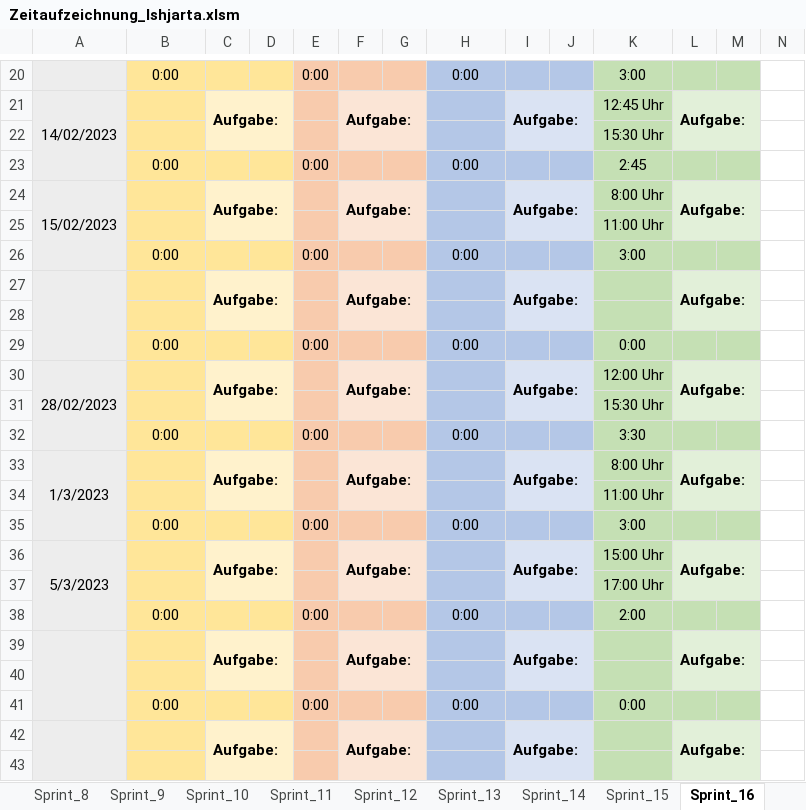
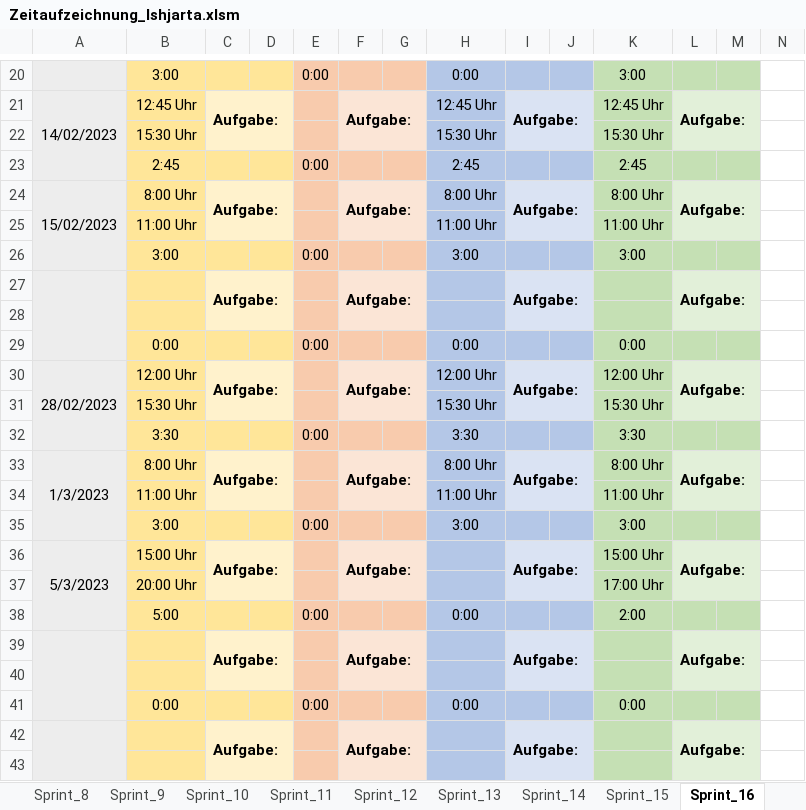
Before and after one commit to FragonGamer/ishjarta, an Excel workbook: Zeitaufzeichnung_Ishjarta.xlsm, sheet Sprint_16, drawn as a sheet; only a part is shown, gaps mark what is left out; values as stored, in another font and other column widths than the file's, no borders; charts and pictures not drawn; removed rows and columns are numbered as before the commit, all else as after; rows hold the shown columns only; the diff covers the shown part only; the diff names each change by its address in the sheet, - before the commit and + after, or states it on an @@ line.

```diff
--- a/Zeitaufzeichnung_Ishjarta.xlsm (sheet Sprint_16)
+++ b/Zeitaufzeichnung_Ishjarta.xlsm (sheet Sprint_16)
-B20: 0:00
+B20: 3:00
-B21: (empty)
+B21: 12:45 Uhr
-H21: (empty)
+H21: 12:45 Uhr
-row 22:  |  |  |  |  |  |  |  |  |  | 15:30 Uhr
+row 22:  | 15:30 Uhr |  |  |  |  |  | 15:30 Uhr |  |  | 15:30 Uhr
-B23: 0:00
+B23: 2:45
-H23: 0:00
+H23: 2:45
-B24: (empty)
+B24: 8:00 Uhr
-H24: (empty)
+H24: 8:00 Uhr
-row 25:  |  |  |  |  |  |  |  |  |  | 11:00 Uhr
+row 25:  | 11:00 Uhr |  |  |  |  |  | 11:00 Uhr |  |  | 11:00 Uhr
-B26: 0:00
+B26: 3:00
-H26: 0:00
+H26: 3:00
-B30: (empty)
+B30: 12:00 Uhr
-H30: (empty)
+H30: 12:00 Uhr
-row 31:  |  |  |  |  |  |  |  |  |  | 15:30 Uhr
+row 31:  | 15:30 Uhr |  |  |  |  |  | 15:30 Uhr |  |  | 15:30 Uhr
-B32: 0:00
+B32: 3:30
-H32: 0:00
+H32: 3:30
-B33: (empty)
+B33: 8:00 Uhr
-H33: (empty)
+H33: 8:00 Uhr
-row 34:  |  |  |  |  |  |  |  |  |  | 11:00 Uhr
+row 34:  | 11:00 Uhr |  |  |  |  |  | 11:00 Uhr |  |  | 11:00 Uhr
-B35: 0:00
+B35: 3:00
-H35: 0:00
+H35: 3:00
-B36: (empty)
+B36: 15:00 Uhr
-B37: (empty)
+B37: 20:00 Uhr
-B38: 0:00
+B38: 5:00
```
Also changed, not shown: 4 added rows, 4 removed rows and 24 edited cells elsewhere in this sheet, charts or pictures.
